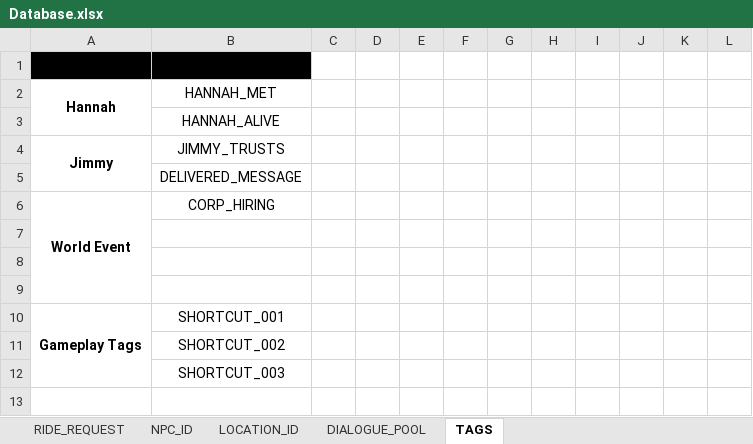
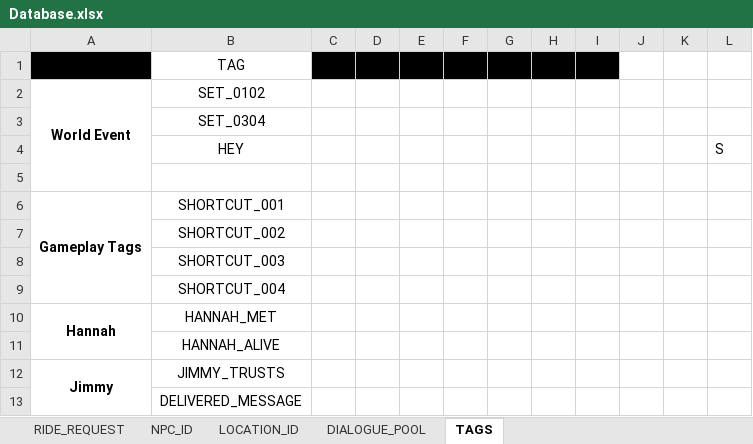
Before and after one commit to DumDino3/Where-To, an Excel workbook: Assets/Database/Database.xlsx, sheet TAGS, drawn as a sheet; values as stored, in another font and other column widths than the file's, no borders; table styles not drawn; removed rows and columns are numbered as before the commit, all else as after; the diff names each change by its address in the sheet, - before the commit and + after, or states it on an @@ line.

```diff
--- a/Assets/Database/Database.xlsx (sheet TAGS)
+++ b/Assets/Database/Database.xlsx (sheet TAGS)
+row 1:  | TAG
+row 2: World Event | SET_0102
+row 3:  | SET_0304
+row 4:  | HEY |  |  |  |  |  |  |  |  |  | S
-A5:B5 fill: #000000
+A5:B5 fill: none
@@ row 10 moved to row 6: Gameplay Tags @@
@@ row 11 moved to row 7: SHORTCUT_002 @@
@@ row 12 moved to row 8: SHORTCUT_003 @@
+row 9:  | SHORTCUT_004
-row 6: World Event | CORP_HIRING
-row 7: (empty)
-row 8: (empty)
-row 9: (empty)
```
Also changed, not shown: sheet RIDE_REQUEST, sheet DIALOGUE_POOL, 40 other files.
